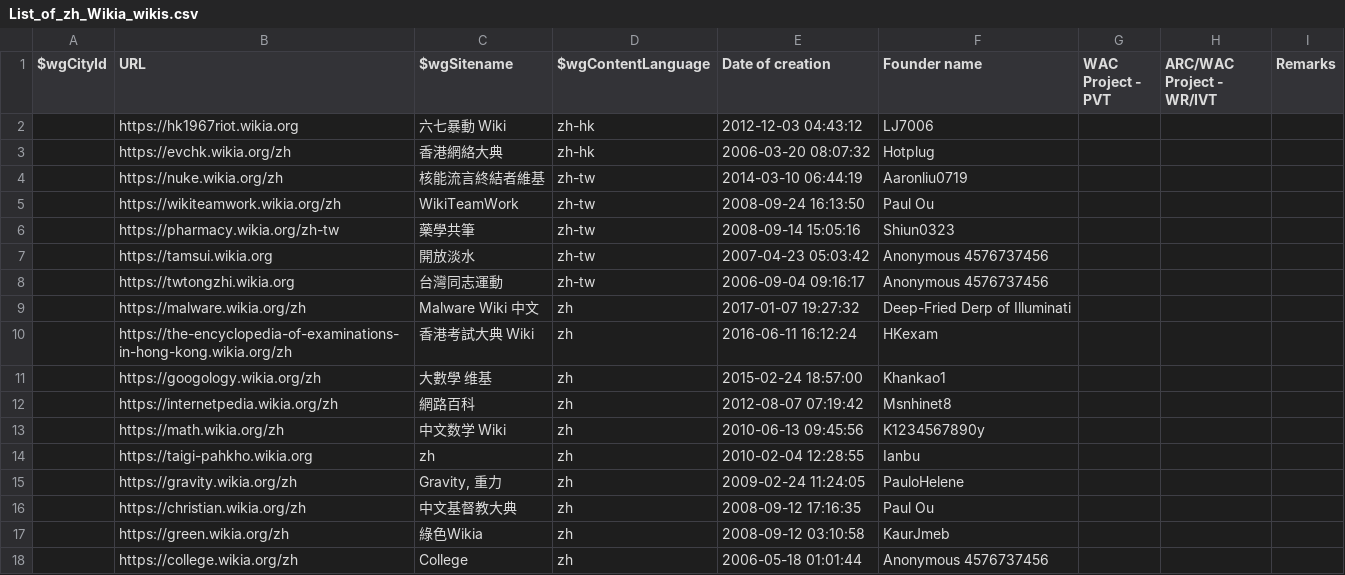
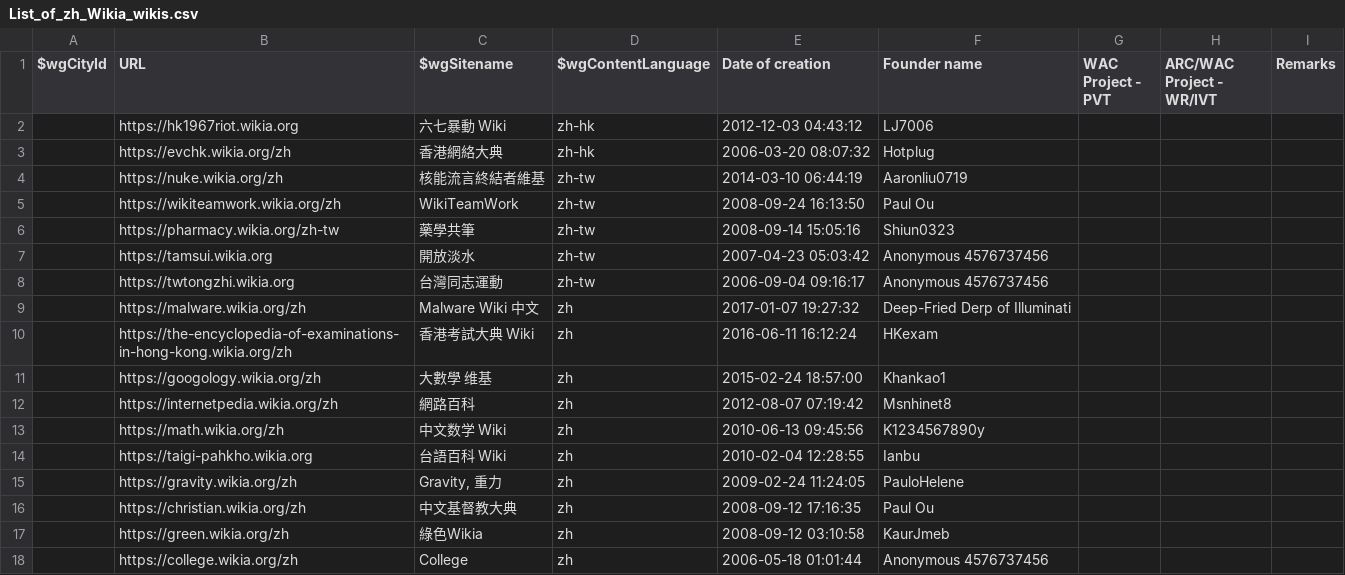
Before and after one commit to fandom-zh/fandom-zh-doc, a CSV file: List_of_zh_Wikia_wikis.csv, drawn as a sheet.

Commit message:
Update List_of_zh_Wikia_wikis.csv

```diff
--- a/List_of_zh_Wikia_wikis.csv
+++ b/List_of_zh_Wikia_wikis.csv
@@ -13,3 +13,3 @@
 "","https://math.wikia.org/zh","中文数学 Wiki","zh","2010-06-13 09:45:56","K1234567890y","","",""
-"","https://taigi-pahkho.wikia.org","zh","zh","2010-02-04 12:28:55","Ianbu","","",""
+"","https://taigi-pahkho.wikia.org","台語百科 Wiki","zh","2010-02-04 12:28:55","Ianbu","","",""
 "","https://gravity.wikia.org/zh","Gravity, 重力","zh","2009-02-24 11:24:05","PauloHelene","","",""
```
